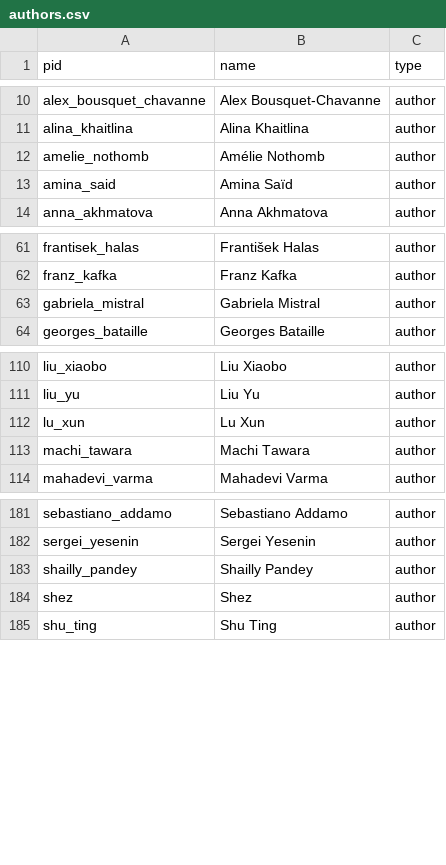
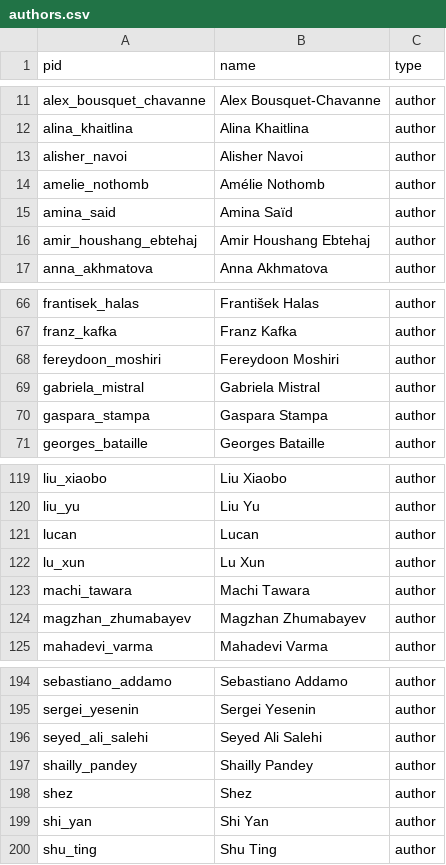
Before and after one commit to double-speak/doublespeak.github.io, a CSV file: _data/authors.csv, drawn as a sheet; only a part is shown, gaps mark what is left out; the diff covers the shown part only.

Commit message:
Replaced authors, languages, translators csvs

```diff
--- a/_data/authors.csv
+++ b/_data/authors.csv
@@ -11,4 +12,6 @@ alex_bousquet_chavanne,Alex Bousquet-Chavanne,author
 alina_khaitlina,Alina Khaitlina,author
+alisher_navoi,Alisher Navoi,author
 amelie_nothomb,Amélie Nothomb,author
 amina_said,Amina Saïd,author
+amir_houshang_ebtehaj,Amir Houshang Ebtehaj,author
 anna_akhmatova,Anna Akhmatova,author
@@ -62,3 +67,5 @@ frantisek_halas,František Halas,author
 franz_kafka,Franz Kafka,author
+fereydoon_moshiri ,Fereydoon Moshiri ,author
 gabriela_mistral,Gabriela Mistral,author
+gaspara_stampa,Gaspara Stampa,author
 georges_bataille,Georges Bataille,author
@@ -111,4 +120,6 @@ liu_xiaobo,Liu Xiaobo,author
 liu_yu,Liu Yu,author
+lucan,Lucan,author
 lu_xun,Lu Xun,author
 machi_tawara,Machi Tawara,author
+magzhan_zhumabayev ,Magzhan Zhumabayev ,author
 mahadevi_varma,Mahadevi Varma,author
@@ -182,4 +195,6 @@ sebastiano_addamo,Sebastiano Addamo,author
 sergei_yesenin,Sergei Yesenin,author
+seyed_ali_salehi,Seyed Ali Salehi,author
 shailly_pandey,Shailly Pandey,author
 shez,Shez,author
+shi_yan,Shi Yan,author
 shu_ting,Shu Ting,author
```
Also changed, not shown: 9 added rows and 2 edited cells elsewhere in this file, _data/languages.csv, _data/translators.csv, 1 other file.
